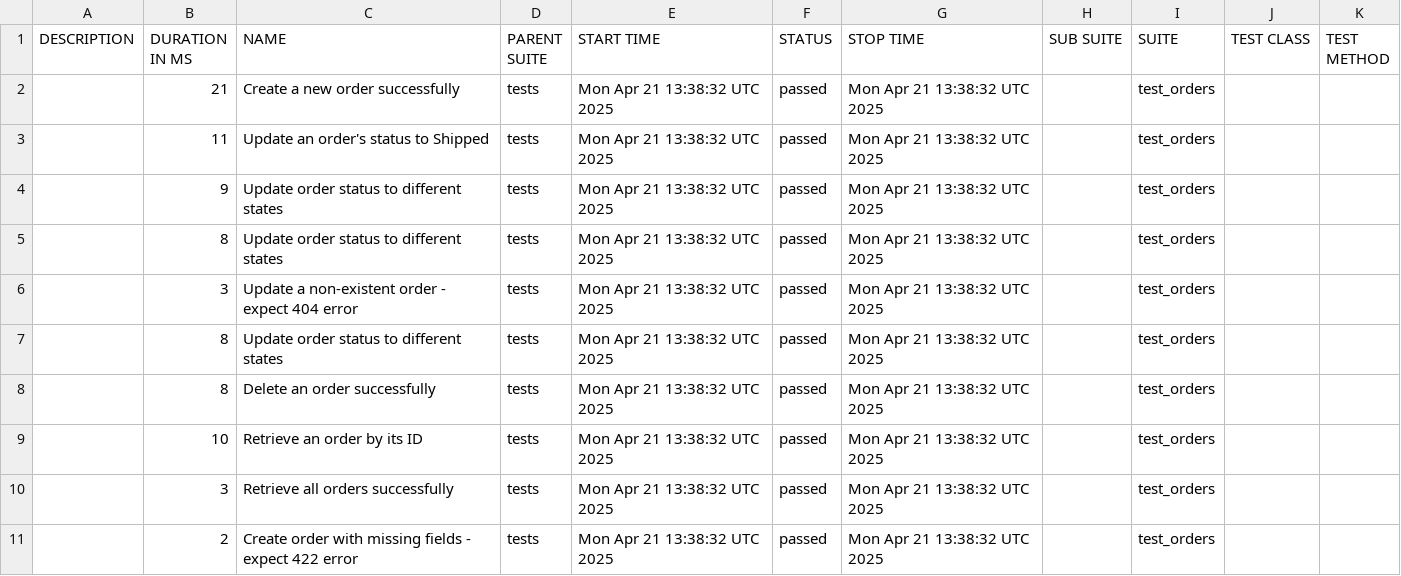
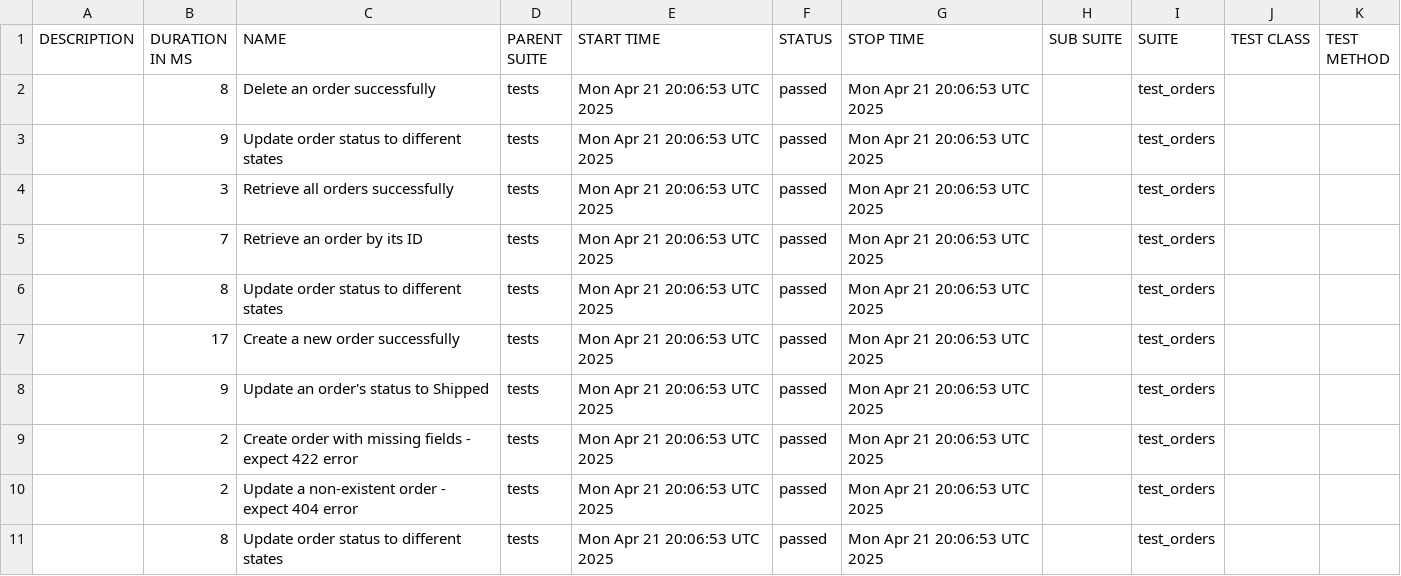
Before and after one commit to shlomi10/fastapi-order-management, a CSV file: data/suites.csv, drawn as a sheet.

```diff
--- a/data/suites.csv
+++ b/data/suites.csv
@@ -1,11 +1,11 @@
 "DESCRIPTION","DURATION IN MS","NAME","PARENT SUITE","START TIME","STATUS","STOP TIME","SUB SUITE","SUITE","TEST CLASS","TEST METHOD"
-"","21","Create a new order successfully","tests","Mon Apr 21 13:38:32 UTC 2025","passed","Mon Apr 21 13:38:32 UTC 2025","","test_orders","",""
-"","11","Update an order's status to Shipped","tests","Mon Apr 21 13:38:32 UTC 2025","passed","Mon Apr 21 13:38:32 UTC 2025","","test_orders","",""
-"","9","Update order status to different states","tests","Mon Apr 21 13:38:32 UTC 2025","passed","Mon Apr 21 13:38:32 UTC 2025","","test_orders","",""
-"","8","Update order status to different states","tests","Mon Apr 21 13:38:32 UTC 2025","passed","Mon Apr 21 13:38:32 UTC 2025","","test_orders","",""
-"","3","Update a non-existent order - expect 404 error","tests","Mon Apr 21 13:38:32 UTC 2025","passed","Mon Apr 21 13:38:32 UTC 2025","","test_orders","",""
-"","8","Update order status to different states","tests","Mon Apr 21 13:38:32 UTC 2025","passed","Mon Apr 21 13:38:32 UTC 2025","","test_orders","",""
-"","8","Delete an order successfully","tests","Mon Apr 21 13:38:32 UTC 2025","passed","Mon Apr 21 13:38:32 UTC 2025","","test_orders","",""
-"","10","Retrieve an order by its ID","tests","Mon Apr 21 13:38:32 UTC 2025","passed","Mon Apr 21 13:38:32 UTC 2025","","test_orders","",""
-"","3","Retrieve all orders successfully","tests","Mon Apr 21 13:38:32 UTC 2025","passed","Mon Apr 21 13:38:32 UTC 2025","","test_orders","",""
-"","2","Create order with missing fields - expect 422 error","tests","Mon Apr 21 13:38:32 UTC 2025","passed","Mon Apr 21 13:38:32 UTC 2025","","test_orders","",""
+"","8","Delete an order successfully","tests","Mon Apr 21 20:06:53 UTC 2025","passed","Mon Apr 21 20:06:53 UTC 2025","","test_orders","",""
+"","9","Update order status to different states","tests","Mon Apr 21 20:06:53 UTC 2025","passed","Mon Apr 21 20:06:53 UTC 2025","","test_orders","",""
+"","3","Retrieve all orders successfully","tests","Mon Apr 21 20:06:53 UTC 2025","passed","Mon Apr 21 20:06:53 UTC 2025","","test_orders","",""
+"","7","Retrieve an order by its ID","tests","Mon Apr 21 20:06:53 UTC 2025","passed","Mon Apr 21 20:06:53 UTC 2025","","test_orders","",""
+"","8","Update order status to different states","tests","Mon Apr 21 20:06:53 UTC 2025","passed","Mon Apr 21 20:06:53 UTC 2025","","test_orders","",""
+"","17","Create a new order successfully","tests","Mon Apr 21 20:06:53 UTC 2025","passed","Mon Apr 21 20:06:53 UTC 2025","","test_orders","",""
+"","9","Update an order's status to Shipped","tests","Mon Apr 21 20:06:53 UTC 2025","passed","Mon Apr 21 20:06:53 UTC 2025","","test_orders","",""
+"","2","Create order with missing fields - expect 422 error","tests","Mon Apr 21 20:06:53 UTC 2025","passed","Mon Apr 21 20:06:53 UTC 2025","","test_orders","",""
+"","2","Update a non-existent order - expect 404 error","tests","Mon Apr 21 20:06:53 UTC 2025","passed","Mon Apr 21 20:06:53 UTC 2025","","test_orders","",""
+"","8","Update order status to different states","tests","Mon Apr 21 20:06:53 UTC 2025","passed","Mon Apr 21 20:06:53 UTC 2025","","test_orders","",""
```
Also changed, not shown: data/behaviors.csv, 34 other files.
